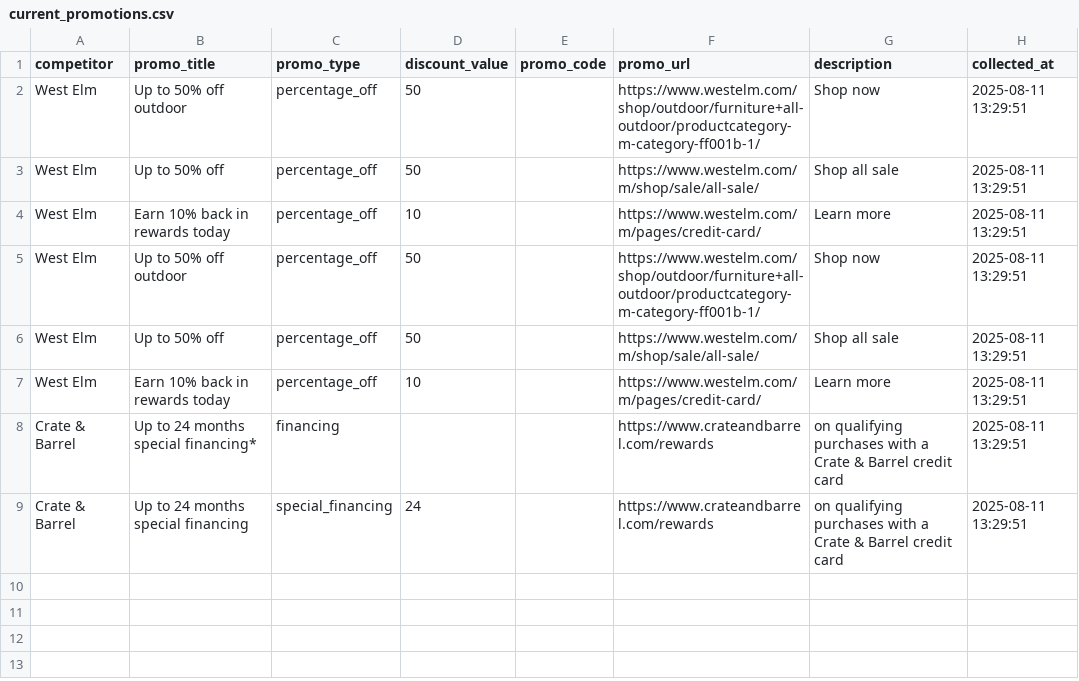
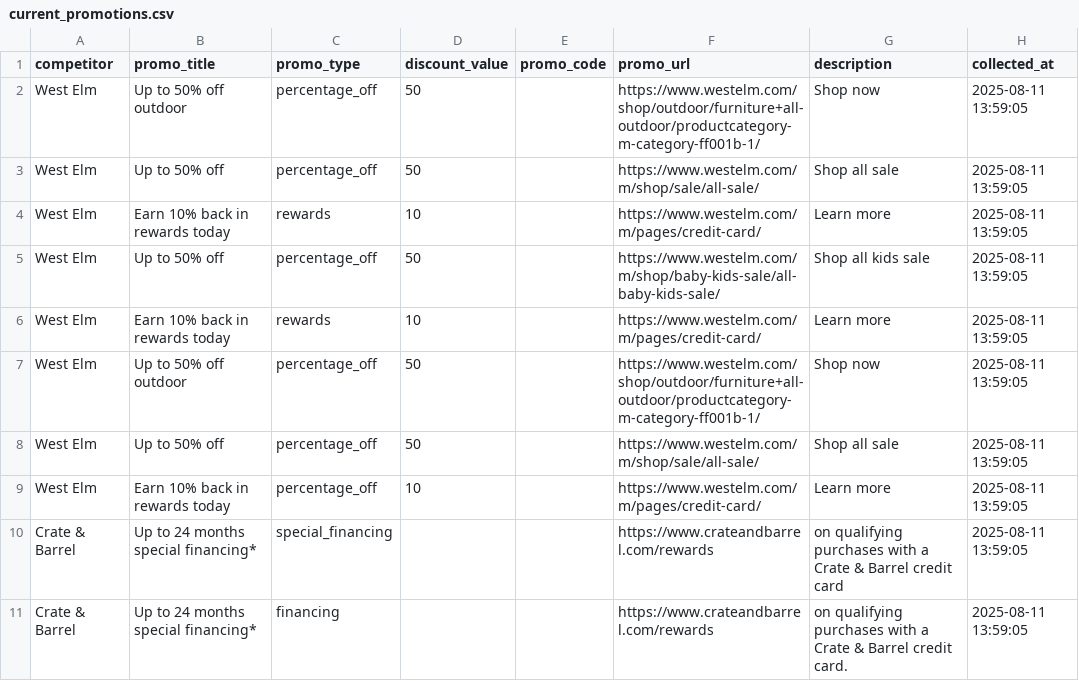
Before and after one commit to shubhamdasdev/CSC-Project, a CSV file: data/exports/current_promotions.csv, drawn as a sheet.

```diff
--- a/data/exports/current_promotions.csv
+++ b/data/exports/current_promotions.csv
@@ -1,9 +1,11 @@
 competitor,promo_title,promo_type,discount_value,promo_code,promo_url,description,collected_at
-West Elm,Up to 50% off outdoor,percentage_off,50,,https://www.westelm.com/shop/outdoor/furniture+all-outdoor/productcategory-m-category-ff001b-1/,Shop now,2025-08-11 13:29:51
-West Elm,Up to 50% off,percentage_off,50,,https://www.westelm.com/m/shop/sale/all-sale/,Shop all sale,2025-08-11 13:29:51
-West Elm,Earn 10% back in rewards today,percentage_off,10,,https://www.westelm.com/m/pages/credit-card/,Learn more,2025-08-11 13:29:51
-West Elm,Up to 50% off outdoor,percentage_off,50,,https://www.westelm.com/shop/outdoor/furniture+all-outdoor/productcategory-m-category-ff001b-1/,Shop now,2025-08-11 13:29:51
-West Elm,Up to 50% off,percentage_off,50,,https://www.westelm.com/m/shop/sale/all-sale/,Shop all sale,2025-08-11 13:29:51
-West Elm,Earn 10% back in rewards today,percentage_off,10,,https://www.westelm.com/m/pages/credit-card/,Learn more,2025-08-11 13:29:51
-Crate & Barrel,Up to 24 months special financing*,financing,,,https://www.crateandbarrel.com/rewards,on qualifying purchases with a Crate & Barrel credit card,2025-08-11 13:29:51
-Crate & Barrel,Up to 24 months special financing,special_financing,24,,https://www.crateandbarrel.com/rewards,on qualifying purchases with a Crate & Barrel credit card,2025-08-11 13:29:51
+West Elm,Up to 50% off outdoor,percentage_off,50,,https://www.westelm.com/shop/outdoor/furniture+all-outdoor/productcategory-m-category-ff001b-1/,Shop now,2025-08-11 13:59:05
+West Elm,Up to 50% off,percentage_off,50,,https://www.westelm.com/m/shop/sale/all-sale/,Shop all sale,2025-08-11 13:59:05
+West Elm,Earn 10% back in rewards today,rewards,10,,https://www.westelm.com/m/pages/credit-card/,Learn more,2025-08-11 13:59:05
+West Elm,Up to 50% off,percentage_off,50,,https://www.westelm.com/m/shop/baby-kids-sale/all-baby-kids-sale/,Shop all kids sale,2025-08-11 13:59:05
+West Elm,Earn 10% back in rewards today,rewards,10,,https://www.westelm.com/m/pages/credit-card/,Learn more,2025-08-11 13:59:05
+West Elm,Up to 50% off outdoor,percentage_off,50,,https://www.westelm.com/shop/outdoor/furniture+all-outdoor/productcategory-m-category-ff001b-1/,Shop now,2025-08-11 13:59:05
+West Elm,Up to 50% off,percentage_off,50,,https://www.westelm.com/m/shop/sale/all-sale/,Shop all sale,2025-08-11 13:59:05
+West Elm,Earn 10% back in rewards today,percentage_off,10,,https://www.westelm.com/m/pages/credit-card/,Learn more,2025-08-11 13:59:05
+Crate & Barrel,Up to 24 months special financing*,special_financing,,,https://www.crateandbarrel.com/rewards,on qualifying purchases with a Crate & Barrel credit card,2025-08-11 13:59:05
+Crate & Barrel,Up to 24 months special financing*,financing,,,https://www.crateandbarrel.com/rewards,on qualifying purchases with a Crate & Barrel credit card.,2025-08-11 13:59:05
```
Also changed, not shown: data/exports/new_products.csv.
